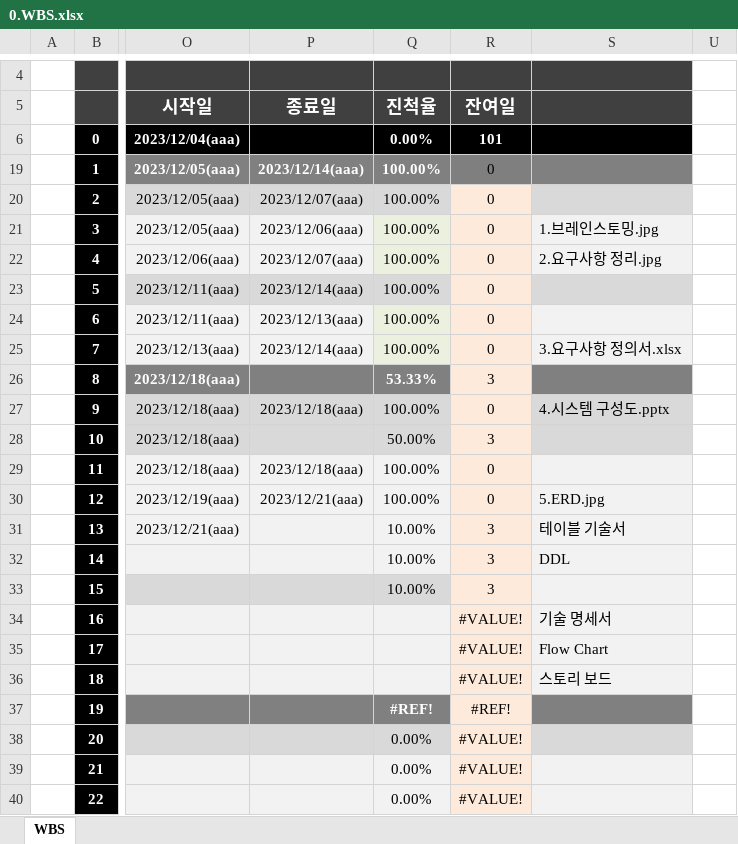
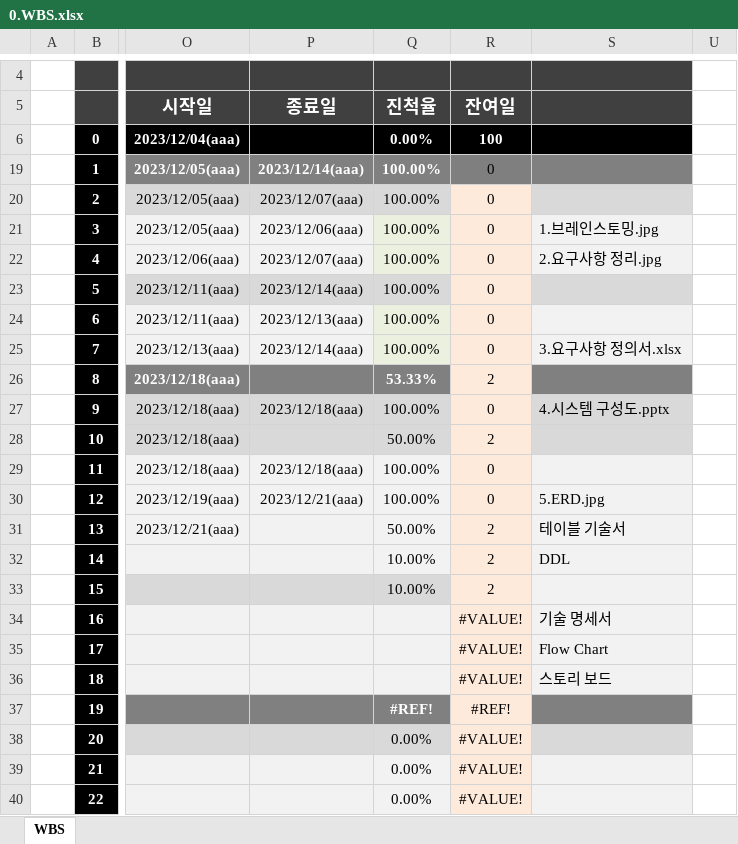
Before and after one commit to dyonyon2/The-10000-Hour-Rule, an Excel workbook: 0.WBS.xlsx, sheet WBS, drawn as a sheet; only a part is shown, gaps mark what is left out; values as stored, in another font and other column widths than the file's, no borders; charts and pictures and conditional formats not drawn; the diff names each change by its address in the sheet, - before the commit and + after, or states it on an @@ line.

```diff
--- a/0.WBS.xlsx (sheet WBS)
+++ b/0.WBS.xlsx (sheet WBS)
-R6: 101
+R6: 100
-R26: 3
+R26: 2
-R28: 3
+R28: 2
-Q31: 10.00%
+Q31: 50.00%
-R31:R33: 3
+R31:R33: 2
```
Also changed, not shown: 3.요구사항 정의서.xlsx, 2 other files.
